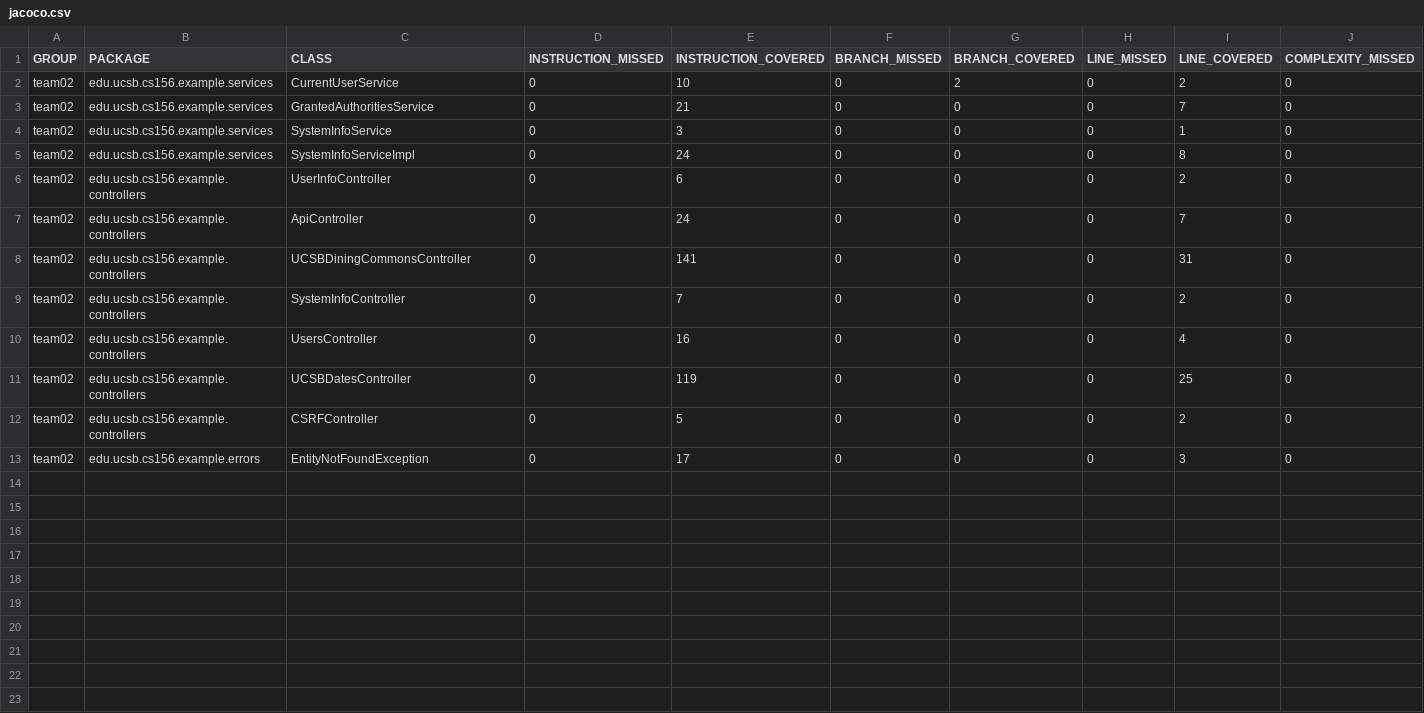
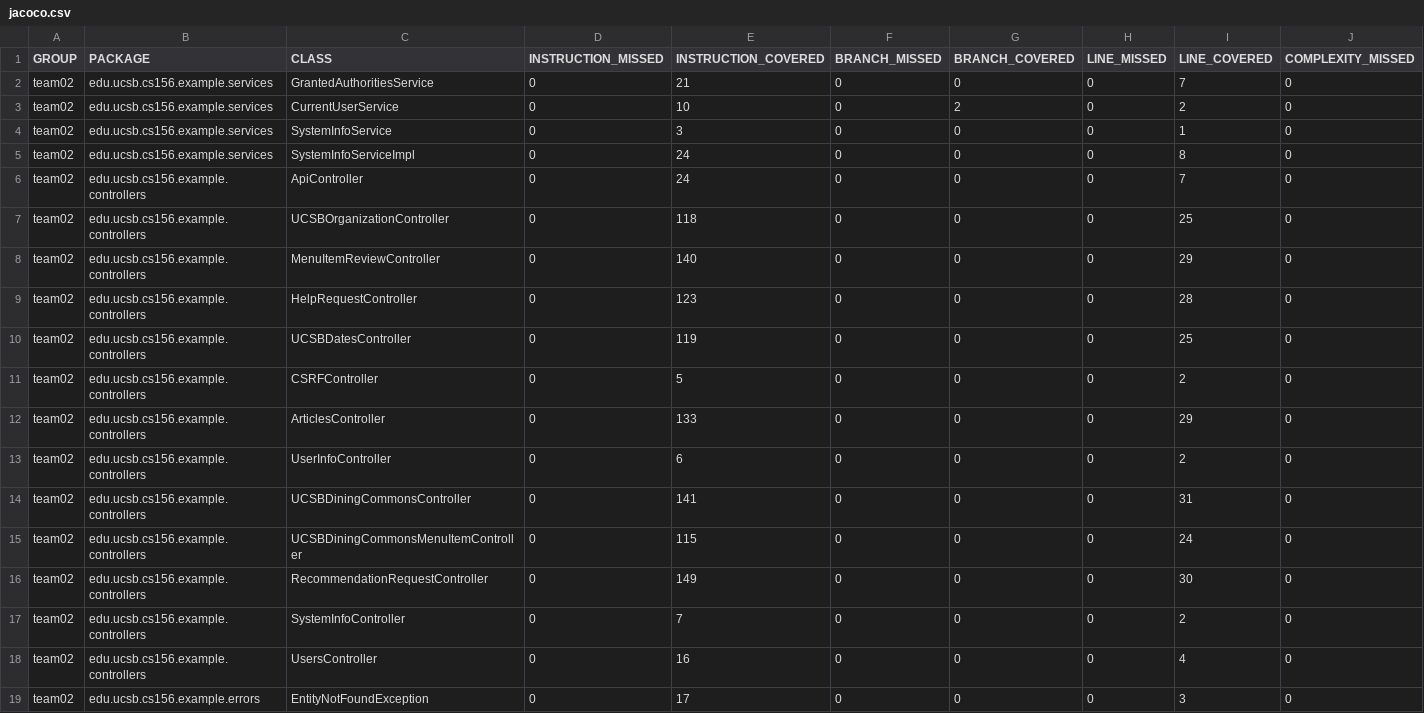
Before and after one commit to ucsb-cs156-s24/team02-s24-5pm-8, a CSV file: prs/47/jacoco/jacoco.csv, drawn as a sheet; only a part is shown; rows hold the shown columns only; the diff names each change by its address in the sheet, - before the commit and + after, or states it on an @@ line.

Commit message:
Deploying to gh-pages from @ ucsb-cs156-s24/team02-s24-5pm-8@8b5feb148b8aa30a186bab09d9cdc87dba2a6c34 🚀

```diff
--- a/prs/47/jacoco/jacoco.csv
+++ b/prs/47/jacoco/jacoco.csv
@@ row 3 moved to row 2: team02 @@
@@ row 7 moved to row 6: team02 @@
+row 7: team02 | edu.ucsb.cs156.example.controllers | UCSBOrganizationController | 0 | 118 | 0 | 0 | 0 | 25 | 0
+row 8: team02 | edu.ucsb.cs156.example.controllers | MenuItemReviewController | 0 | 140 | 0 | 0 | 0 | 29 | 0
+row 9: team02 | edu.ucsb.cs156.example.controllers | HelpRequestController | 0 | 123 | 0 | 0 | 0 | 28 | 0
@@ row 11 moved to row 10: team02 @@
@@ row 12 moved to row 11: team02 @@
+row 12: team02 | edu.ucsb.cs156.example.controllers | ArticlesController | 0 | 133 | 0 | 0 | 0 | 29 | 0
+row 15: team02 | edu.ucsb.cs156.example.controllers | UCSBDiningCommonsMenuItemController | 0 | 115 | 0 | 0 | 0 | 24 | 0
+row 16: team02 | edu.ucsb.cs156.example.controllers | RecommendationRequestController | 0 | 149 | 0 | 0 | 0 | 30 | 0
```
Also changed, not shown: 18 other files.
